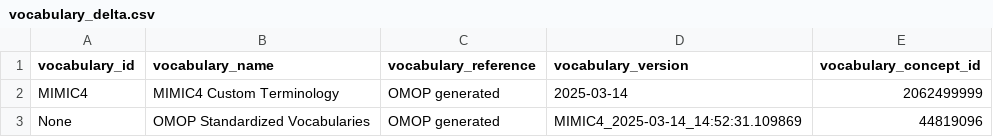
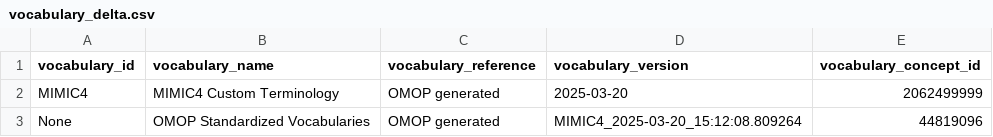
Before and after one commit to OHDSI/CustomVocabularyBuilder, a CSV file: legacy/MIMIC/Ontology/vocabulary_delta.csv, drawn as a sheet.

```diff
--- a/legacy/MIMIC/Ontology/vocabulary_delta.csv
+++ b/legacy/MIMIC/Ontology/vocabulary_delta.csv
@@ -1,3 +1,3 @@
 vocabulary_id,vocabulary_name,vocabulary_reference,vocabulary_version,vocabulary_concept_id
-MIMIC4,MIMIC4 Custom Terminology,OMOP generated,2025-03-14,2062499999
-None,OMOP Standardized Vocabularies,OMOP generated,MIMIC4_2025-03-14_14:52:31.109869,44819096
+MIMIC4,MIMIC4 Custom Terminology,OMOP generated,2025-03-20,2062499999
+None,OMOP Standardized Vocabularies,OMOP generated,MIMIC4_2025-03-20_15:12:08.809264,44819096
```
